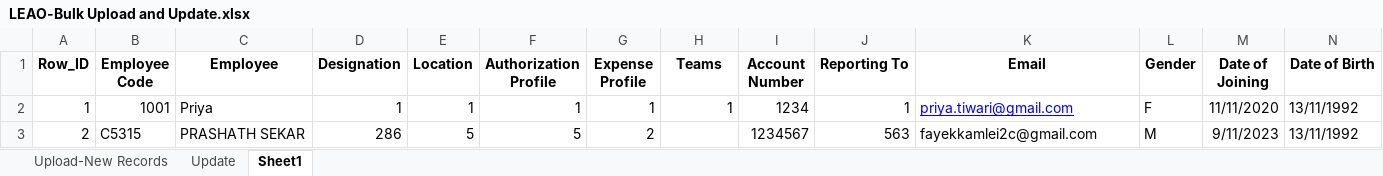
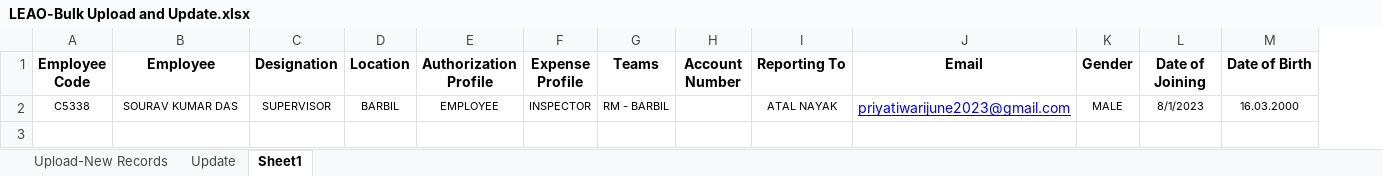
Before and after one commit to fayeki2e/CotecnaLeao, an Excel workbook: TechParvaLEAO/Uploads/LEAO-Bulk Upload and Update.xlsx, sheet Sheet1, drawn as a sheet; only a part is shown; values as stored, in another font and other column widths than the file's, no borders; conditional formats not drawn; 1 other sheet too large or unreadable and not compared; removed rows and columns are numbered as before the commit, all else as after; rows hold the shown columns only; the diff names each change by its address in the sheet, - before the commit and + after, or states it on an @@ line.

Commit message:
Bulk Upload changes

```diff
--- a/TechParvaLEAO/Uploads/LEAO-Bulk Upload and Update.xlsx (sheet Sheet1)
+++ b/TechParvaLEAO/Uploads/LEAO-Bulk Upload and Update.xlsx (sheet Sheet1)
-column A (Row_ID), empty
-row 2: 1 | 1001 | Priya | 1 | 1 | 1 | 1 | 1 | 1234 | 1 | priya.tiwari@gmail.com | F | 11/11/2020 | 13/11/1992
-row 3: 2 | C5315 | PRASHATH SEKAR | 286 | 5 | 5 | 2 |  | 1234567 | 563 | fayekkamlei2c@gmail.com | M | 9/11/2023 | 13/11/1992
+row 2: C5338 | SOURAV KUMAR DAS | SUPERVISOR | BARBIL | EMPLOYEE | INSPECTOR | RM - BARBIL |  | ATAL NAYAK | priyatiwarijune2023@gmail.com | MALE | 8/1/2023 | 16.03.2000
```
Also changed, not shown: 10 other files.
